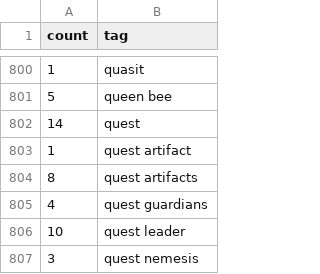
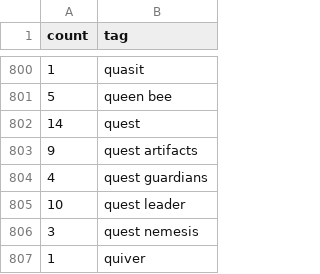
Before and after one commit to nethack-yanis/nethack-yanis.github.io, a CSV file: _data/tagfreq.csv, drawn as a sheet; only a part is shown, gaps mark what is left out; the shorter side is filled out with more unchanged rows.

Commit message:
Fix a tag: singular 'quest artifact'

```diff
--- a/_data/tagfreq.csv
+++ b/_data/tagfreq.csv
@@ -802,4 +802,3 @@ count,tag
 14,quest
-1,quest artifact
-8,quest artifacts
+9,quest artifacts
 4,quest guardians
```
Also changed, not shown: 1 other file.
